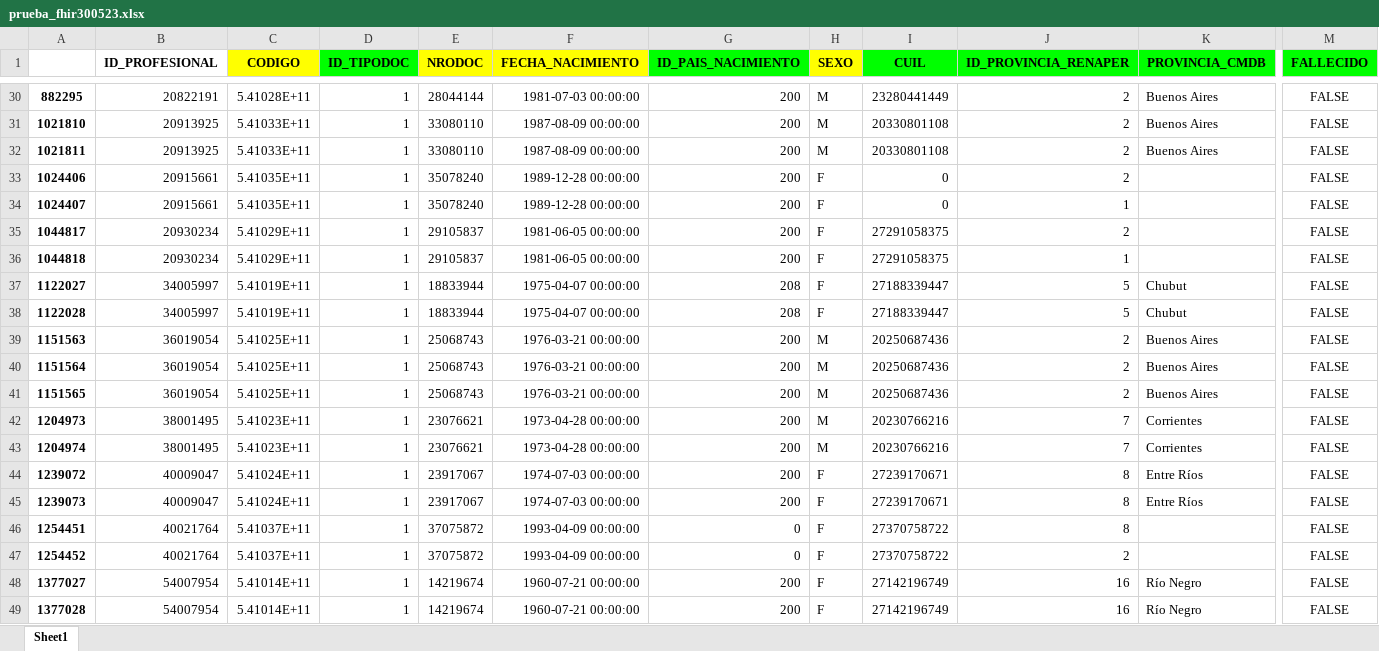
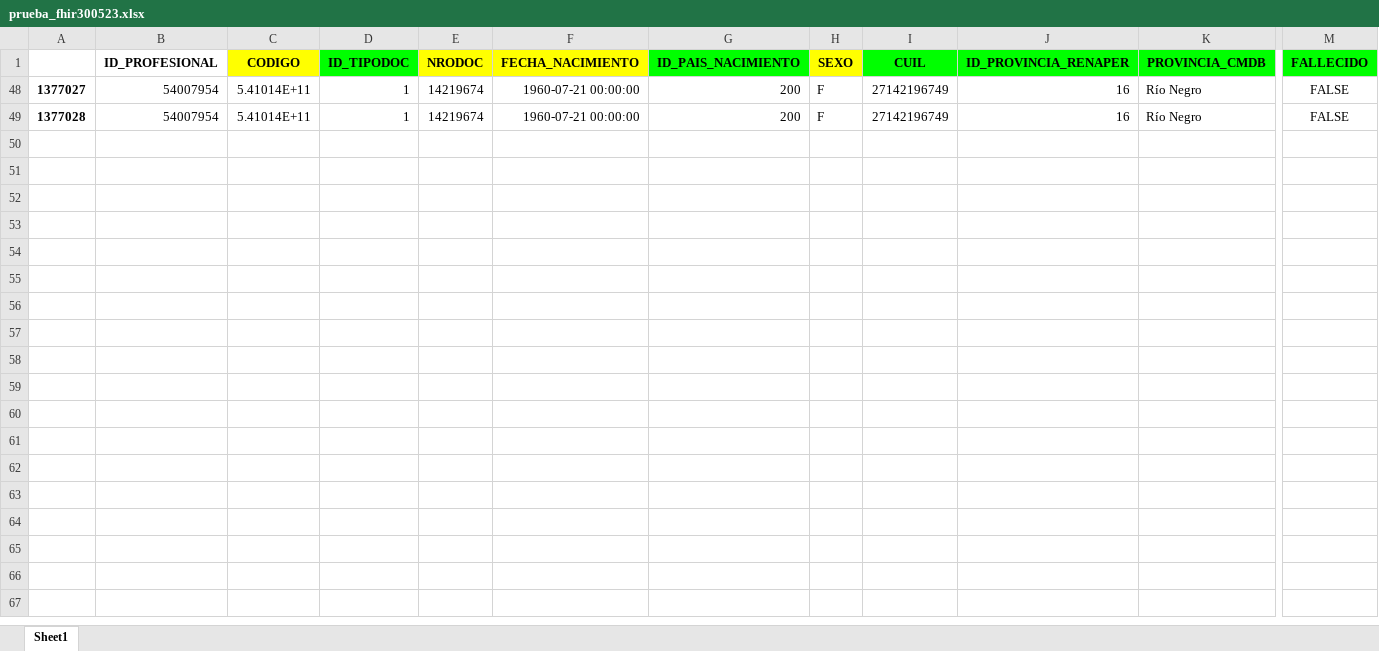
Before and after one commit to drmartindiaz/PractitionerAr, an Excel workbook: input/MasterTables/prueba_fhir300523.xlsx, sheet Sheet1, drawn as a sheet; only a part is shown, gaps mark what is left out; values as stored, in another font and other column widths than the file's, no borders; charts and pictures not drawn; rows hold the shown columns only; the diff covers the shown part only; the diff names each change by its address in the sheet, - before the commit and + after, or states it on an @@ line.

```diff
--- a/input/MasterTables/prueba_fhir300523.xlsx (sheet Sheet1)
+++ b/input/MasterTables/prueba_fhir300523.xlsx (sheet Sheet1)
@@ row 30 hidden: 882295 | 20822191 | 5.41028E+11 | 1 | 28044144 | 1981-07-03 00:00:00 | 200 | M | 23280441449 | 2 | Buenos Aires | FALSE @@
@@ row 31 hidden: 1021810 | 20913925 | 5.41033E+11 | 1 | 33080110 | 1987-08-09 00:00:00 | 200 | M | 20330801108 | 2 | Buenos Aires | FALSE @@
@@ row 32 hidden: 1021811 | 20913925 | 5.41033E+11 | 1 | 33080110 | 1987-08-09 00:00:00 | 200 | M | 20330801108 | 2 | Buenos Aires | FALSE @@
@@ row 33 hidden: 1024406 | 20915661 | 5.41035E+11 | 1 | 35078240 | 1989-12-28 00:00:00 | 200 | F | 0 | 2 |  | FALSE @@
@@ row 34 hidden: 1024407 | 20915661 | 5.41035E+11 | 1 | 35078240 | 1989-12-28 00:00:00 | 200 | F | 0 | 1 |  | FALSE @@
@@ row 35 hidden: 1044817 | 20930234 | 5.41029E+11 | 1 | 29105837 | 1981-06-05 00:00:00 | 200 | F | 27291058375 | 2 |  | FALSE @@
@@ row 36 hidden: 1044818 | 20930234 | 5.41029E+11 | 1 | 29105837 | 1981-06-05 00:00:00 | 200 | F | 27291058375 | 1 |  | FALSE @@
@@ row 37 hidden: 1122027 | 34005997 | 5.41019E+11 | 1 | 18833944 | 1975-04-07 00:00:00 | 208 | F | 27188339447 | 5 | Chubut | FALSE @@
@@ row 38 hidden: 1122028 | 34005997 | 5.41019E+11 | 1 | 18833944 | 1975-04-07 00:00:00 | 208 | F | 27188339447 | 5 | Chubut | FALSE @@
@@ row 39 hidden: 1151563 | 36019054 | 5.41025E+11 | 1 | 25068743 | 1976-03-21 00:00:00 | 200 | M | 20250687436 | 2 | Buenos Aires | FALSE @@
@@ row 40 hidden: 1151564 | 36019054 | 5.41025E+11 | 1 | 25068743 | 1976-03-21 00:00:00 | 200 | M | 20250687436 | 2 | Buenos Aires | FALSE @@
@@ row 41 hidden: 1151565 | 36019054 | 5.41025E+11 | 1 | 25068743 | 1976-03-21 00:00:00 | 200 | M | 20250687436 | 2 | Buenos Aires | FALSE @@
@@ row 42 hidden: 1204973 | 38001495 | 5.41023E+11 | 1 | 23076621 | 1973-04-28 00:00:00 | 200 | M | 20230766216 | 7 | Corrientes | FALSE @@
@@ row 43 hidden: 1204974 | 38001495 | 5.41023E+11 | 1 | 23076621 | 1973-04-28 00:00:00 | 200 | M | 20230766216 | 7 | Corrientes | FALSE @@
@@ row 44 hidden: 1239072 | 40009047 | 5.41024E+11 | 1 | 23917067 | 1974-07-03 00:00:00 | 200 | F | 27239170671 | 8 | Entre Ríos | FALSE @@
@@ row 45 hidden: 1239073 | 40009047 | 5.41024E+11 | 1 | 23917067 | 1974-07-03 00:00:00 | 200 | F | 27239170671 | 8 | Entre Ríos | FALSE @@
@@ row 46 hidden: 1254451 | 40021764 | 5.41037E+11 | 1 | 37075872 | 1993-04-09 00:00:00 | 0 | F | 27370758722 | 8 |  | FALSE @@
@@ row 47 hidden: 1254452 | 40021764 | 5.41037E+11 | 1 | 37075872 | 1993-04-09 00:00:00 | 0 | F | 27370758722 | 2 |  | FALSE @@
```
Also changed, not shown: 28 hidden or unhidden rows elsewhere in this sheet, input/MasterTables/PROFESION_REFERNCIA.xlsx, 8 other files.
